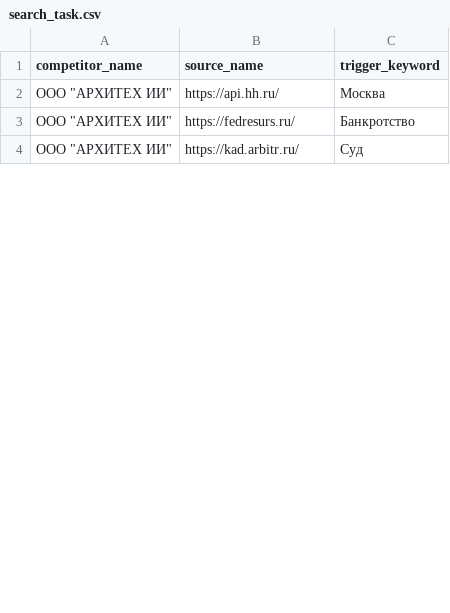
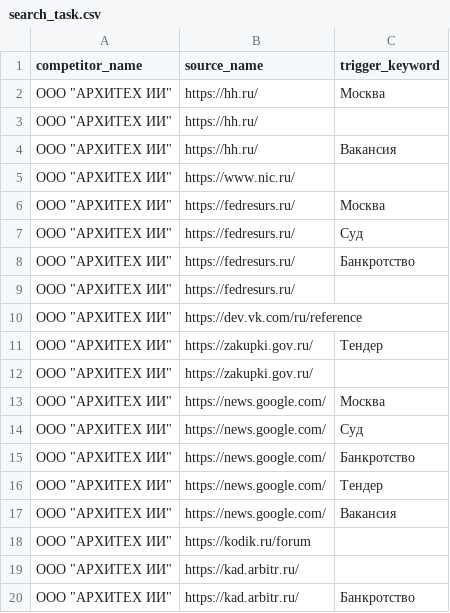
Before and after one commit to aslan-py/kodik, a CSV file: core/data/search_task.csv, drawn as a sheet; only a part is shown; the diff covers the shown part only.

```diff
--- a/core/data/search_task.csv
+++ b/core/data/search_task.csv
@@ -1,4 +1,20 @@
 competitor_name,source_name,trigger_keyword
-ООО "АРХИТЕХ ИИ",https://api.hh.ru/,Москва
+ООО "АРХИТЕХ ИИ",https://hh.ru/,Москва
+ООО "АРХИТЕХ ИИ",https://hh.ru/
+ООО "АРХИТЕХ ИИ",https://hh.ru/,Вакансия
+ООО "АРХИТЕХ ИИ",https://www.nic.ru/
+ООО "АРХИТЕХ ИИ",https://fedresurs.ru/,Москва
+ООО "АРХИТЕХ ИИ",https://fedresurs.ru/,Суд
 ООО "АРХИТЕХ ИИ",https://fedresurs.ru/,Банкротство
-ООО "АРХИТЕХ ИИ",https://kad.arbitr.ru/,Суд
+ООО "АРХИТЕХ ИИ",https://fedresurs.ru/
+ООО "АРХИТЕХ ИИ",https://dev.vk.com/ru/reference
+ООО "АРХИТЕХ ИИ",https://zakupki.gov.ru/,Тендер
+ООО "АРХИТЕХ ИИ",https://zakupki.gov.ru/
+ООО "АРХИТЕХ ИИ",https://news.google.com/,Москва
+ООО "АРХИТЕХ ИИ",https://news.google.com/,Суд
+ООО "АРХИТЕХ ИИ",https://news.google.com/,Банкротство
+ООО "АРХИТЕХ ИИ",https://news.google.com/,Тендер
+ООО "АРХИТЕХ ИИ",https://news.google.com/,Вакансия
+ООО "АРХИТЕХ ИИ",https://kodik.ru/forum
+ООО "АРХИТЕХ ИИ",https://kad.arbitr.ru/
+ООО "АРХИТЕХ ИИ",https://kad.arbitr.ru/,Банкротство
```
Also changed, not shown: 34 added rows and 3 edited cells elsewhere in this file, core/data/source.csv, 47 other files.
